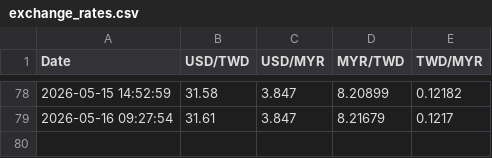
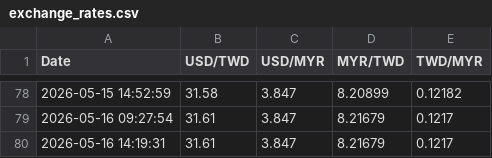
Before and after one commit to hjtsai89/MYR2NTDautoGemini, a CSV file: exchange_rates.csv, drawn as a sheet; only a part is shown, gaps mark what is left out.

```diff
--- a/exchange_rates.csv
+++ b/exchange_rates.csv
@@ -79 +79,2 @@ Date,USD/TWD,USD/MYR,MYR/TWD,TWD/MYR
 2026-05-16 09:27:54,31.61,3.847,8.21679,0.1217
+2026-05-16 14:19:31,31.61,3.847,8.21679,0.1217
```
